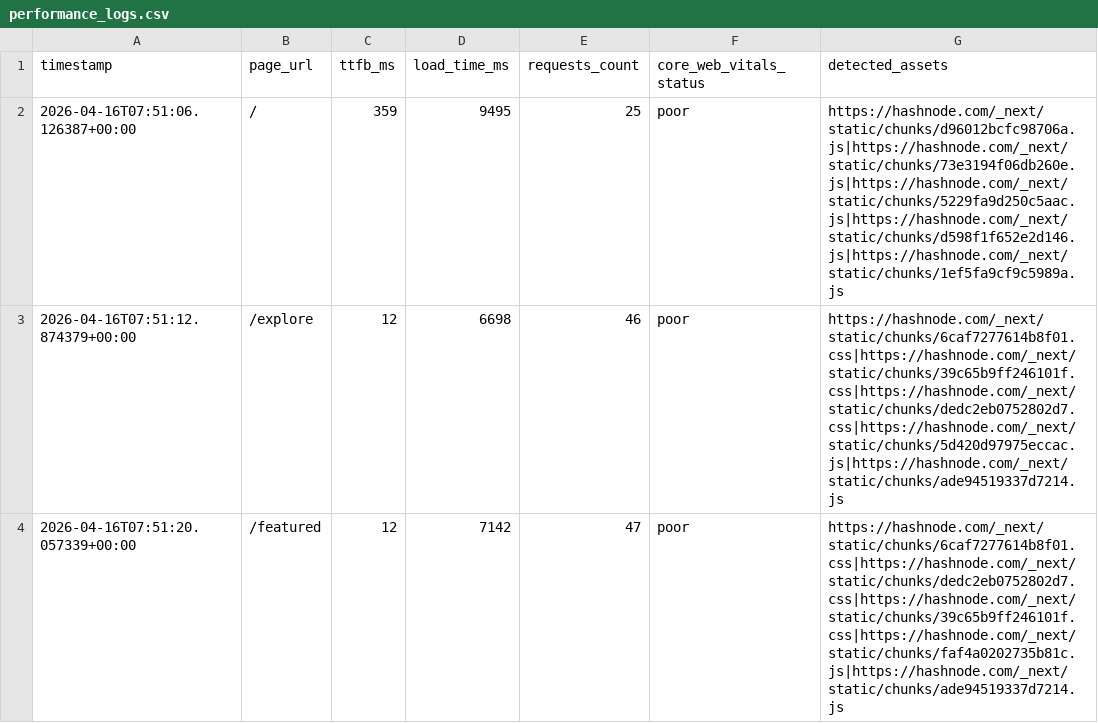
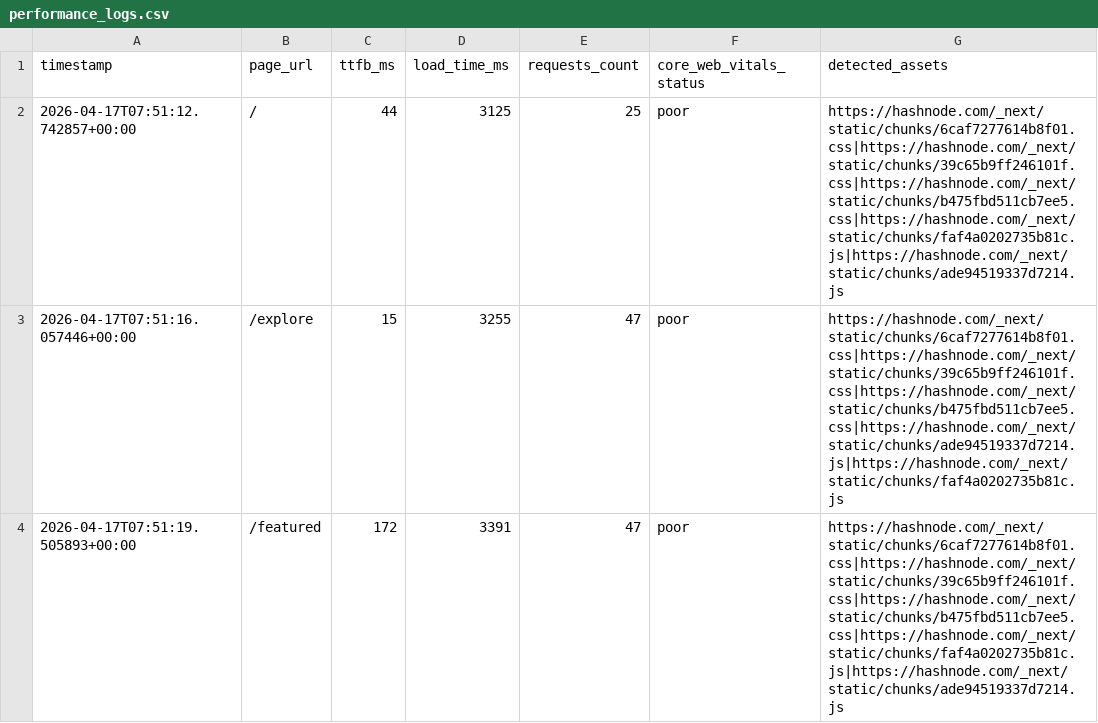
Before and after one commit to Niswan028/ai_ops_workflow_governor, a CSV file: data/performance_logs.csv, drawn as a sheet.

```diff
--- a/data/performance_logs.csv
+++ b/data/performance_logs.csv
@@ -1,4 +1,4 @@
 timestamp,page_url,ttfb_ms,load_time_ms,requests_count,core_web_vitals_status,detected_assets
-2026-04-16T07:51:06.126387+00:00,/,359,9495,25,poor,https://hashnode.com/_next/static/chunks/d96012bcfc98706a.js|https://hashnode.com/_next/static/chunks/73e3194f06db260e.js|https://hashnode.com/_next/static/chunks/5229fa9d250c5aac.js|https://hashnode.com/_next/static/chunks/d598f1f652e2d146.js|https://hashnode.com/_next/static/chunks/1ef5fa9cf9c5989a.js
-2026-04-16T07:51:12.874379+00:00,/explore,12,6698,46,poor,https://hashnode.com/_next/static/chunks/6caf7277614b8f01.css|https://hashnode.com/_next/static/chunks/39c65b9ff246101f.css|https://hashnode.com/_next/static/chunks/dedc2eb0752802d7.css|https://hashnode.com/_next/static/chunks/5d420d97975eccac.js|https://hashnode.com/_next/static/chunks/ade94519337d7214.js
-2026-04-16T07:51:20.057339+00:00,/featured,12,7142,47,poor,https://hashnode.com/_next/static/chunks/6caf7277614b8f01.css|https://hashnode.com/_next/static/chunks/dedc2eb0752802d7.css|https://hashnode.com/_next/static/chunks/39c65b9ff246101f.css|https://hashnode.com/_next/static/chunks/faf4a0202735b81c.js|https://hashnode.com/_next/static/chunks/ade94519337d7214.js
+2026-04-17T07:51:12.742857+00:00,/,44,3125,25,poor,https://hashnode.com/_next/static/chunks/6caf7277614b8f01.css|https://hashnode.com/_next/static/chunks/39c65b9ff246101f.css|https://hashnode.com/_next/static/chunks/b475fbd511cb7ee5.css|https://hashnode.com/_next/static/chunks/faf4a0202735b81c.js|https://hashnode.com/_next/static/chunks/ade94519337d7214.js
+2026-04-17T07:51:16.057446+00:00,/explore,15,3255,47,poor,https://hashnode.com/_next/static/chunks/6caf7277614b8f01.css|https://hashnode.com/_next/static/chunks/39c65b9ff246101f.css|https://hashnode.com/_next/static/chunks/b475fbd511cb7ee5.css|https://hashnode.com/_next/static/chunks/ade94519337d7214.js|https://hashnode.com/_next/static/chunks/faf4a0202735b81c.js
+2026-04-17T07:51:19.505893+00:00,/featured,172,3391,47,poor,https://hashnode.com/_next/static/chunks/6caf7277614b8f01.css|https://hashnode.com/_next/static/chunks/39c65b9ff246101f.css|https://hashnode.com/_next/static/chunks/b475fbd511cb7ee5.css|https://hashnode.com/_next/static/chunks/faf4a0202735b81c.js|https://hashnode.com/_next/static/chunks/ade94519337d7214.js
```
Also changed, not shown: data/performance_logs_history.csv, 3 other files.
